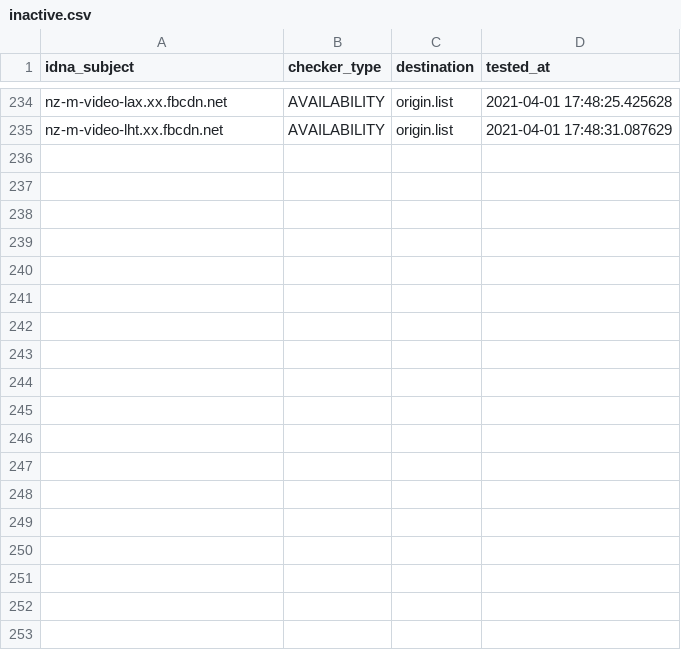
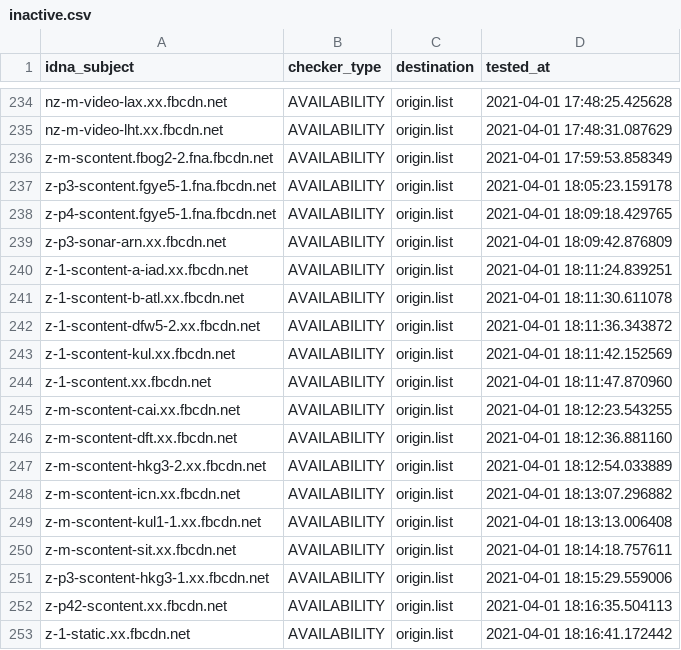
Before and after one commit to dead-hosts/hosts_facebook0_git_kowith337, a CSV file: .pyfunceble/inactive.csv, drawn as a sheet; only a part is shown, gaps mark what is left out; the diff names each change by its address in the sheet, - before the commit and + after, or states it on an @@ line.

```diff
--- a/.pyfunceble/inactive.csv
+++ b/.pyfunceble/inactive.csv
+row 236: z-m-scontent.fbog2-2.fna.fbcdn.net | AVAILABILITY | origin.list | 2021-04-01 17:59:53.858349
+row 237: z-p3-scontent.fgye5-1.fna.fbcdn.net | AVAILABILITY | origin.list | 2021-04-01 18:05:23.159178
+row 238: z-p4-scontent.fgye5-1.fna.fbcdn.net | AVAILABILITY | origin.list | 2021-04-01 18:09:18.429765
+row 239: z-p3-sonar-arn.xx.fbcdn.net | AVAILABILITY | origin.list | 2021-04-01 18:09:42.876809
+row 240: z-1-scontent-a-iad.xx.fbcdn.net | AVAILABILITY | origin.list | 2021-04-01 18:11:24.839251
+row 241: z-1-scontent-b-atl.xx.fbcdn.net | AVAILABILITY | origin.list | 2021-04-01 18:11:30.611078
+row 242: z-1-scontent-dfw5-2.xx.fbcdn.net | AVAILABILITY | origin.list | 2021-04-01 18:11:36.343872
+row 243: z-1-scontent-kul.xx.fbcdn.net | AVAILABILITY | origin.list | 2021-04-01 18:11:42.152569
+row 244: z-1-scontent.xx.fbcdn.net | AVAILABILITY | origin.list | 2021-04-01 18:11:47.870960
+row 245: z-m-scontent-cai.xx.fbcdn.net | AVAILABILITY | origin.list | 2021-04-01 18:12:23.543255
+row 246: z-m-scontent-dft.xx.fbcdn.net | AVAILABILITY | origin.list | 2021-04-01 18:12:36.881160
+row 247: z-m-scontent-hkg3-2.xx.fbcdn.net | AVAILABILITY | origin.list | 2021-04-01 18:12:54.033889
+row 248: z-m-scontent-icn.xx.fbcdn.net | AVAILABILITY | origin.list | 2021-04-01 18:13:07.296882
+row 249: z-m-scontent-kul1-1.xx.fbcdn.net | AVAILABILITY | origin.list | 2021-04-01 18:13:13.006408
+row 250: z-m-scontent-sit.xx.fbcdn.net | AVAILABILITY | origin.list | 2021-04-01 18:14:18.757611
+row 251: z-p3-scontent-hkg3-1.xx.fbcdn.net | AVAILABILITY | origin.list | 2021-04-01 18:15:29.559006
+row 252: z-p42-scontent.xx.fbcdn.net | AVAILABILITY | origin.list | 2021-04-01 18:16:35.504113
+row 253: z-1-static.xx.fbcdn.net | AVAILABILITY | origin.list | 2021-04-01 18:16:41.172442
```
Also changed, not shown: output/origin.list/continue.csv, 7 other files.
